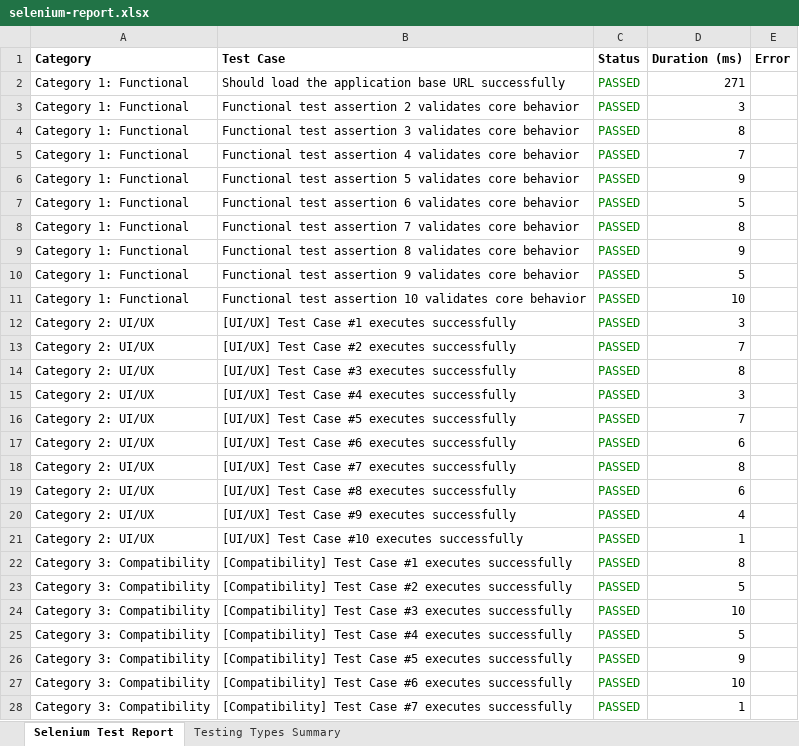
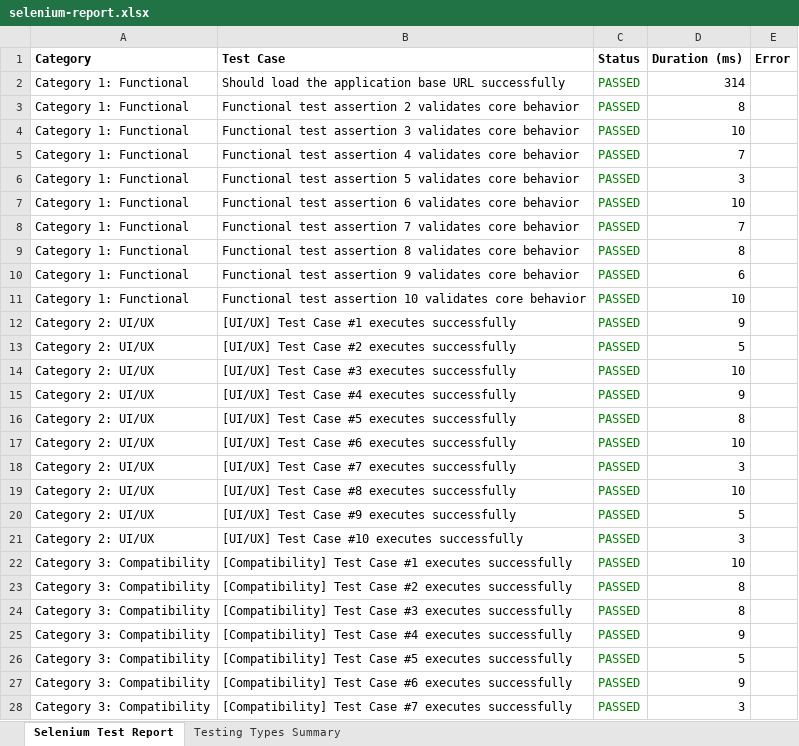
Before and after one commit to sowmyameenuga/Nutrimeal-, an Excel workbook: reports/latest/selenium-report.xlsx, sheet Selenium Test Report, drawn as a sheet; only a part is shown; values as stored, in another font and other column widths than the file's, no borders; the diff covers the shown part only; the diff names each change by its address in the sheet, - before the commit and + after, or states it on an @@ line.

```diff
--- a/reports/latest/selenium-report.xlsx (sheet Selenium Test Report)
+++ b/reports/latest/selenium-report.xlsx (sheet Selenium Test Report)
-D2 (Duration (ms)): 271
+D2 (Duration (ms)): 314
-D3 (Duration (ms)): 3
+D3 (Duration (ms)): 8
-D4 (Duration (ms)): 8
+D4 (Duration (ms)): 10
-D6 (Duration (ms)): 9
+D6 (Duration (ms)): 3
-D7 (Duration (ms)): 5
+D7 (Duration (ms)): 10
-D8 (Duration (ms)): 8
+D8 (Duration (ms)): 7
-D9 (Duration (ms)): 9
+D9 (Duration (ms)): 8
-D10 (Duration (ms)): 5
+D10 (Duration (ms)): 6
-D12 (Duration (ms)): 3
+D12 (Duration (ms)): 9
-D13 (Duration (ms)): 7
+D13 (Duration (ms)): 5
-D14 (Duration (ms)): 8
+D14 (Duration (ms)): 10
-D15 (Duration (ms)): 3
+D15 (Duration (ms)): 9
-D16 (Duration (ms)): 7
+D16 (Duration (ms)): 8
-D17 (Duration (ms)): 6
+D17 (Duration (ms)): 10
-D18 (Duration (ms)): 8
+D18 (Duration (ms)): 3
-D19 (Duration (ms)): 6
+D19 (Duration (ms)): 10
-D20 (Duration (ms)): 4
+D20 (Duration (ms)): 5
-D21 (Duration (ms)): 1
+D21 (Duration (ms)): 3
-D22 (Duration (ms)): 8
+D22 (Duration (ms)): 10
-D23 (Duration (ms)): 5
+D23 (Duration (ms)): 8
-D24 (Duration (ms)): 10
+D24 (Duration (ms)): 8
-D25 (Duration (ms)): 5
+D25 (Duration (ms)): 9
-D26 (Duration (ms)): 9
+D26 (Duration (ms)): 5
-D27 (Duration (ms)): 10
+D27 (Duration (ms)): 9
-D28 (Duration (ms)): 1
+D28 (Duration (ms)): 3
```
Also changed, not shown: 952 edited cells elsewhere in this sheet, sheet Testing Types Summary, 3 other files.
